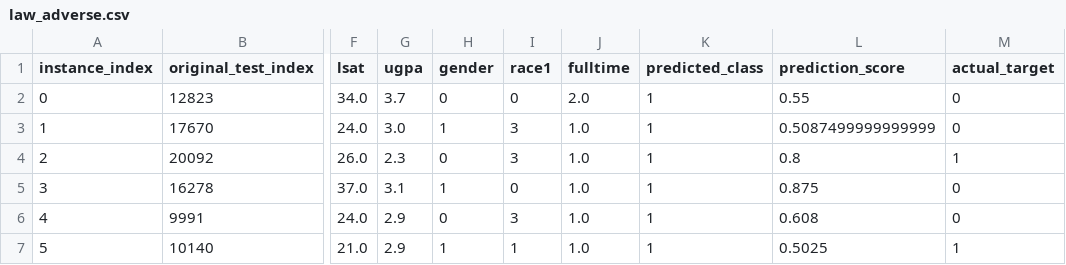
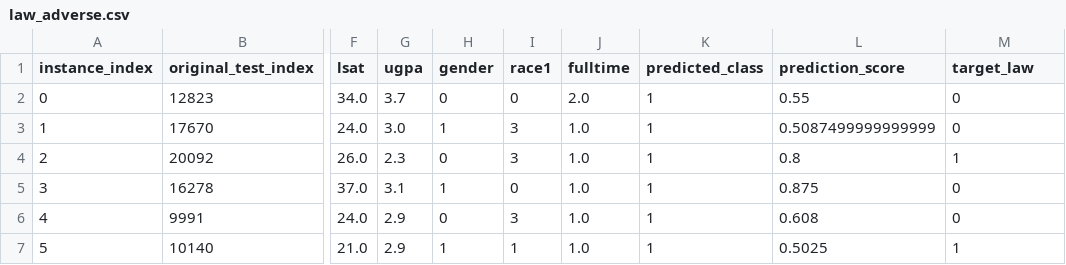
Before and after one commit to WannesVandenBulck/FAIR-XAIN, a CSV file: datasets_prep/data/law_dataset/law_adverse.csv, drawn as a sheet; only a part is shown, gaps mark what is left out; the diff names each change by its address in the sheet, - before the commit and + after, or states it on an @@ line.

```diff
--- a/datasets_prep/data/law_dataset/law_adverse.csv
+++ b/datasets_prep/data/law_dataset/law_adverse.csv
-M1: actual_target
+M1: target_law
```
Also changed, not shown: datasets_prep/data/credit_dataset/credit_shap.csv, datasets_prep/data/law_dataset/law_shap.csv, 18 other files.
